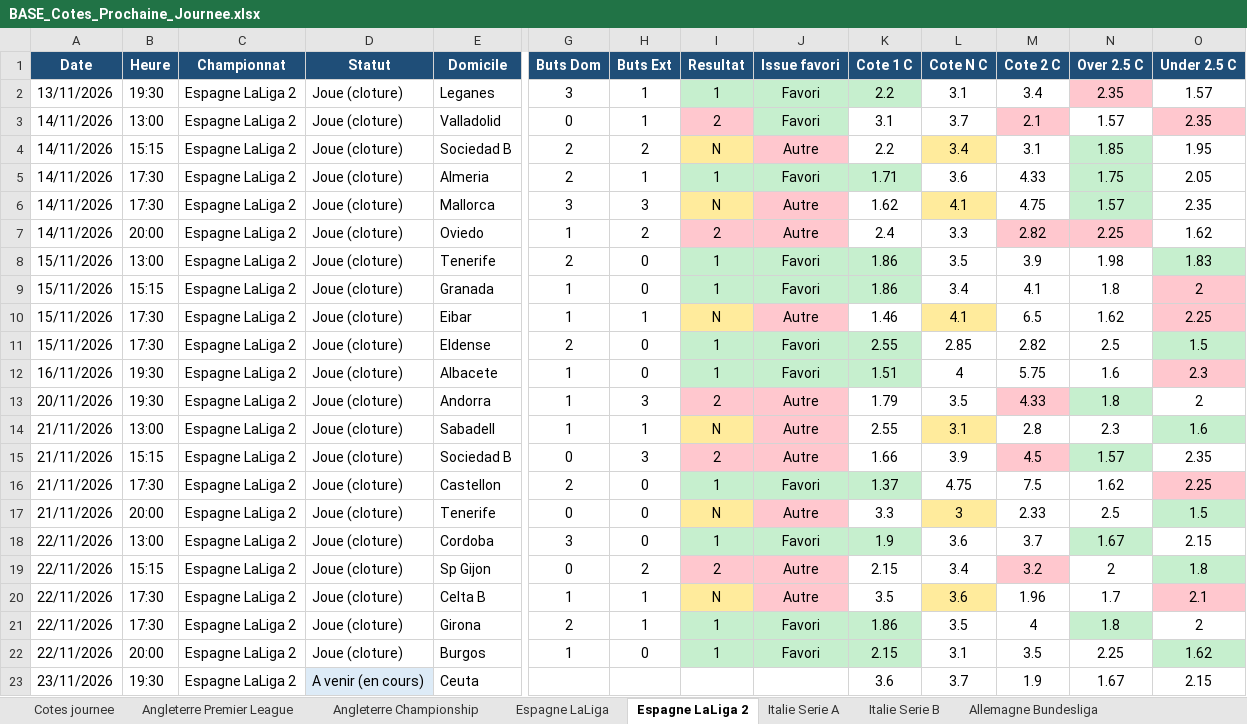
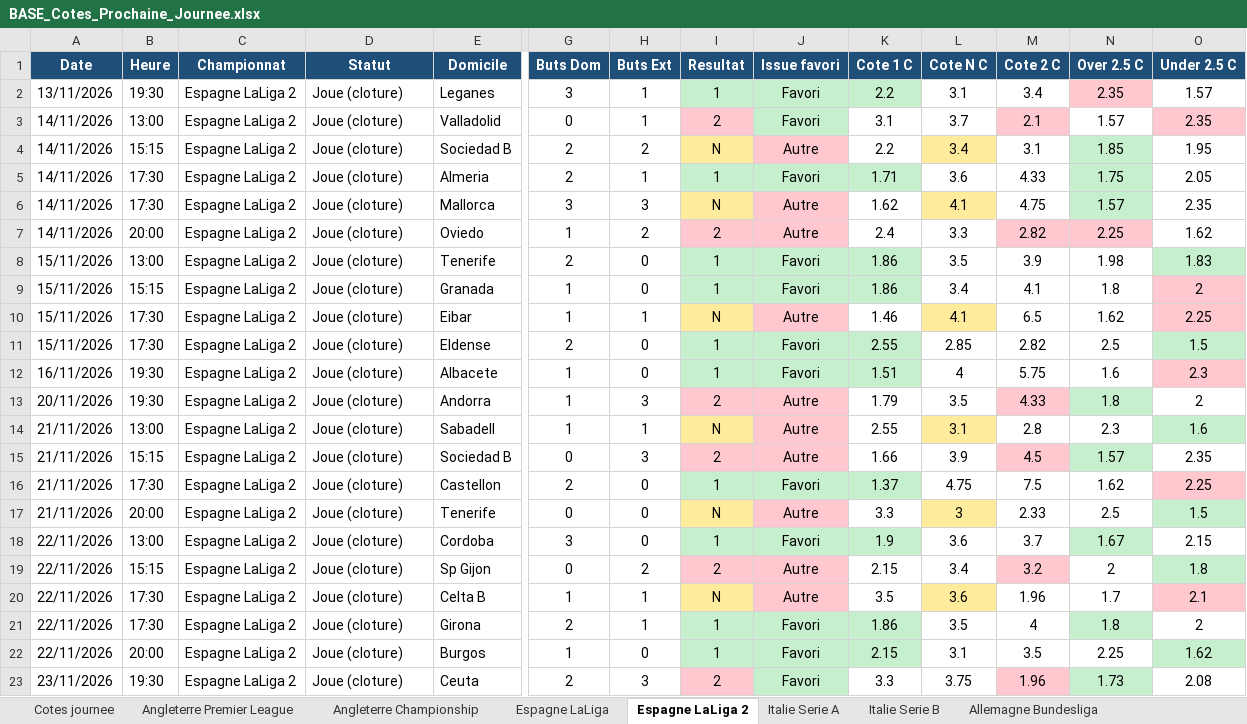
Before and after one commit to datachemist-fr/cotes-foot, an Excel workbook: BASE_Cotes_Prochaine_Journee.xlsx, sheet Espagne LaLiga 2, drawn as a sheet; only a part is shown, gaps mark what is left out; values as stored, in another font and other column widths than the file's, no borders; the diff names each change by its address in the sheet, - before the commit and + after, or states it on an @@ line.

Commit message:
maj cotes 2026-11-24 05:43 UTC

```diff
--- a/BASE_Cotes_Prochaine_Journee.xlsx (sheet Espagne LaLiga 2)
+++ b/BASE_Cotes_Prochaine_Journee.xlsx (sheet Espagne LaLiga 2)
-D23 (Statut): A venir (en cours)
+D23 (Statut): Joue (cloture)
-D23 fill: #DDEBF7
+D23 fill: none
-G23 (Buts Dom): (empty)
+G23 (Buts Dom): 2
-H23 (Buts Ext): (empty)
+H23 (Buts Ext): 3
-I23 (Resultat): (empty)
+I23 (Resultat): 2
-I23 fill: none
+I23 fill: #FFC7CE
-J23 (Issue favori): (empty)
+J23 (Issue favori): Favori
-J23 fill: none
+J23 fill: #C6EFCE
-K23 (Cote 1 C): 3.6
+K23 (Cote 1 C): 3.3
-L23 (Cote N C): 3.7
+L23 (Cote N C): 3.75
-M23 (Cote 2 C): 1.9
+M23 (Cote 2 C): 1.96
-M23 fill: none
+M23 fill: #FFC7CE
-N23 (Over 2.5 C): 1.67
+N23 (Over 2.5 C): 1.73
-N23 fill: none
+N23 fill: #C6EFCE
-O23 (Under 2.5 C): 2.15
+O23 (Under 2.5 C): 2.08
```
Also changed, not shown: sheet Cotes journee, sheet France Ligue 2, sheet Grece Super League, sheet Turquie Super Lig, sheet Italie Serie A, sheet Angleterre Premier League, 1 more sheet, 1 other file.
